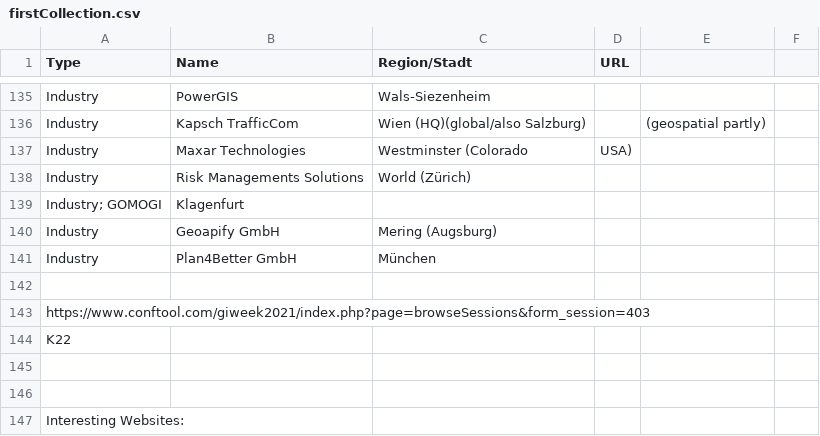
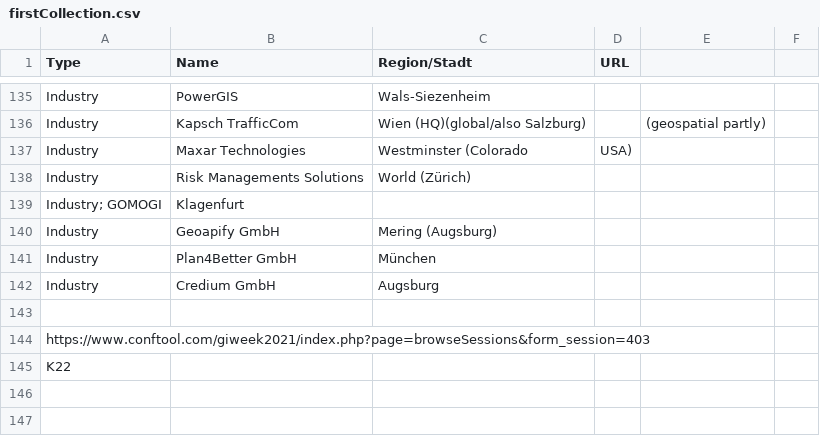
Before and after one commit to GIS-MrsSrvs/GI_Industry, a CSV file: data/firstCollection.csv, drawn as a sheet; only a part is shown, gaps mark what is left out; the shorter side is filled out with more unchanged rows; the diff names each change by its address in the sheet, - before the commit and + after, or states it on an @@ line.

Commit message:
Update firstCollection.csv

```diff
--- a/data/firstCollection.csv
+++ b/data/firstCollection.csv
+row 142: Industry | Credium GmbH | Augsburg
```
